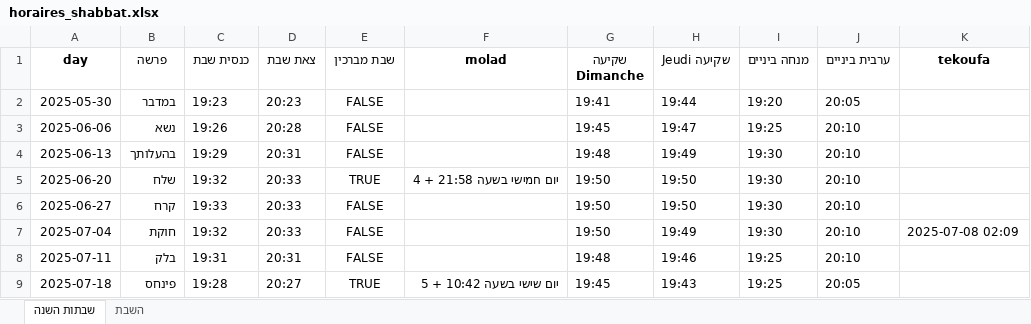
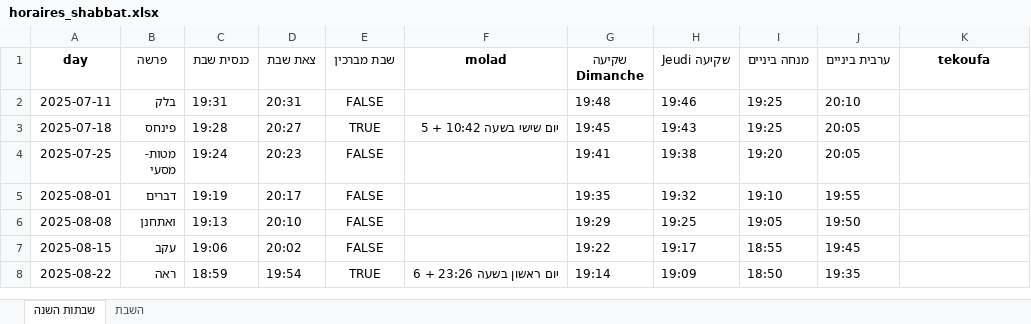
Before and after one commit to pilou73/horaires-shabbat, an Excel workbook: output/horaires_shabbat.xlsx, sheet שבתות השנה, drawn as a sheet; only a part is shown; the shorter side is filled out with more unchanged rows; values as stored, in another font and other column widths than the file's, no borders; removed rows and columns are numbered as before the commit, all else as after; the diff covers the shown part only; the diff names each change by its address in the sheet, - before the commit and + after, or states it on an @@ line.

```diff
--- a/output/horaires_shabbat.xlsx (sheet שבתות השנה)
+++ b/output/horaires_shabbat.xlsx (sheet שבתות השנה)
-row 2: 2025-05-30 | במדבר | 19:23 | 20:23 | FALSE |  | 19:41 | 19:44 | 19:20 | 20:05
-row 3: 2025-06-06 | נשא | 19:26 | 20:28 | FALSE |  | 19:45 | 19:47 | 19:25 | 20:10
-row 4: 2025-06-13 | בהעלותך | 19:29 | 20:31 | FALSE |  | 19:48 | 19:49 | 19:30 | 20:10
-row 5: 2025-06-20 | שלח | 19:32 | 20:33 | TRUE | יום חמישי בשעה 21:58 + 4 | 19:50 | 19:50 | 19:30 | 20:10
-row 6: 2025-06-27 | קרח | 19:33 | 20:33 | FALSE |  | 19:50 | 19:50 | 19:30 | 20:10
-row 7: 2025-07-04 | חוקת | 19:32 | 20:33 | FALSE |  | 19:50 | 19:49 | 19:30 | 20:10 | 2025-07-08 02:09
```
Also changed, not shown: 98 added rows and 52 edited cells elsewhere in this sheet, sheet השבת, 18 other files.
